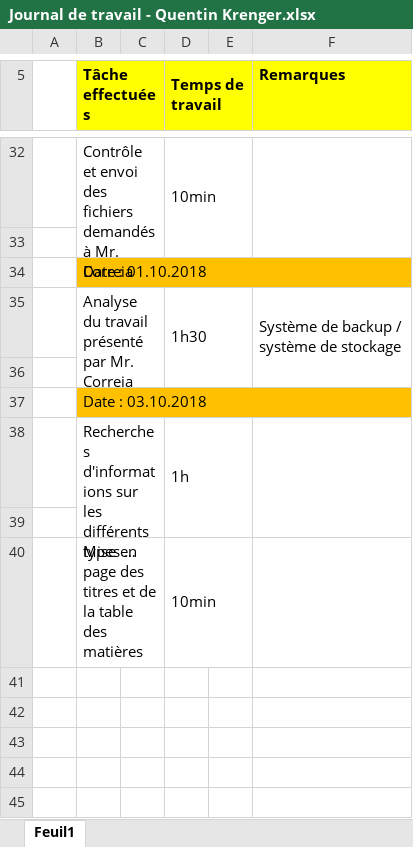
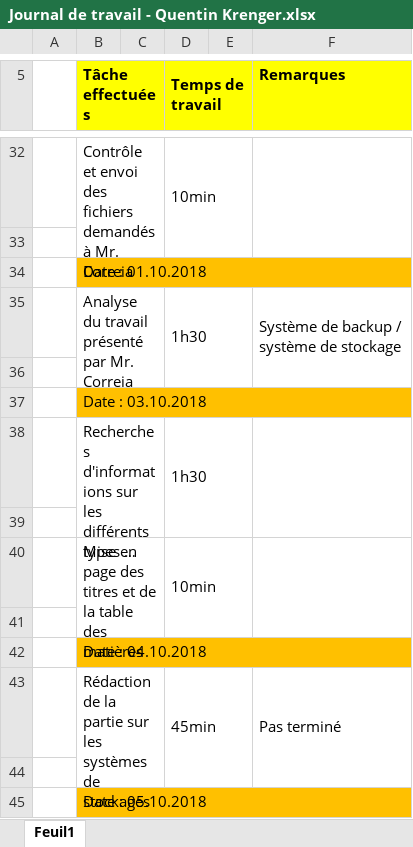
Before and after one commit to QuentinKrg/Module-143, an Excel workbook: Semaine 4/Journal de travail - Quentin Krenger.xlsx, sheet Feuil1, drawn as a sheet; only a part is shown, gaps mark what is left out; long unchanged cells end in …; values as stored, in another font and other column widths than the file's, no borders; the diff names each change by its address in the sheet, - before the commit and + after, or states it on an @@ line.

Commit message:
Journal Quentin

```diff
--- a/Semaine 4/Journal de travail - Quentin Krenger.xlsx (sheet Feuil1)
+++ b/Semaine 4/Journal de travail - Quentin Krenger.xlsx (sheet Feuil1)
-D38 (Temps de travail): 1h
+D38 (Temps de travail): 1h30
+F40:F41 merged
+row 41: (empty)
+row 42:  | Date : 04.10.2018
+row 43:  | Rédaction de la partie sur les systèmes de stockages |  | 45min |  | Pas terminé
+row 44: (empty)
+row 45:  | Date : 05.10.2018
```
